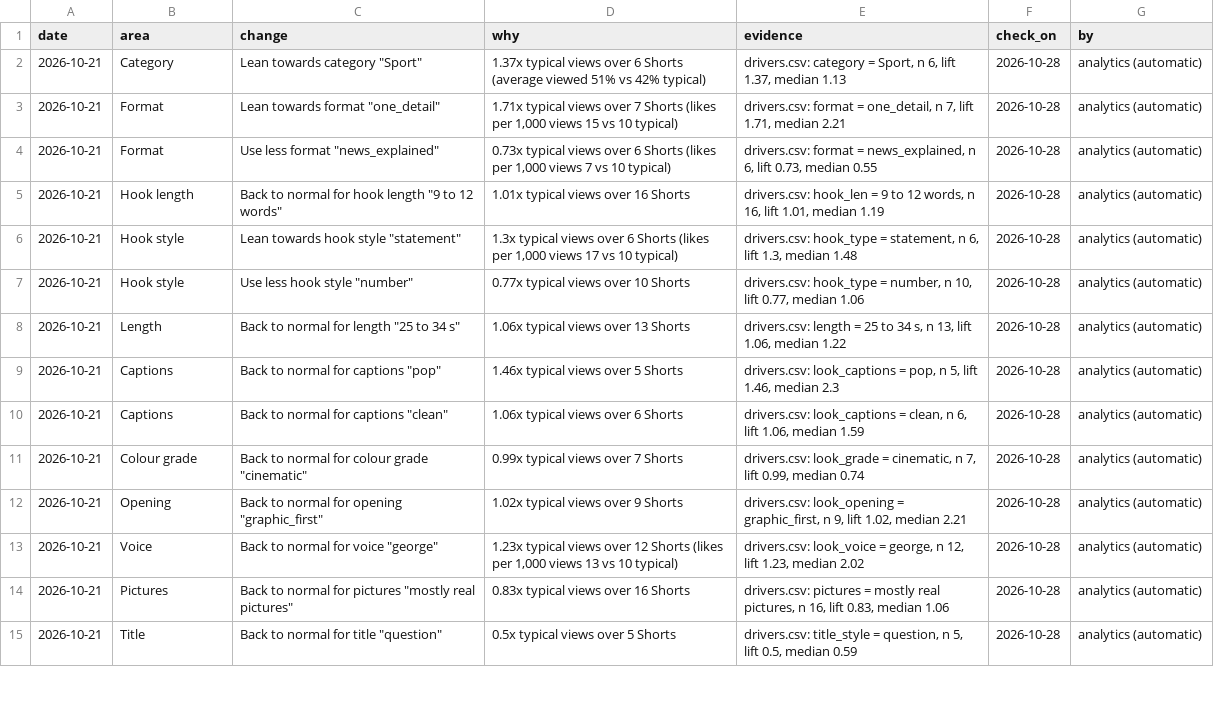
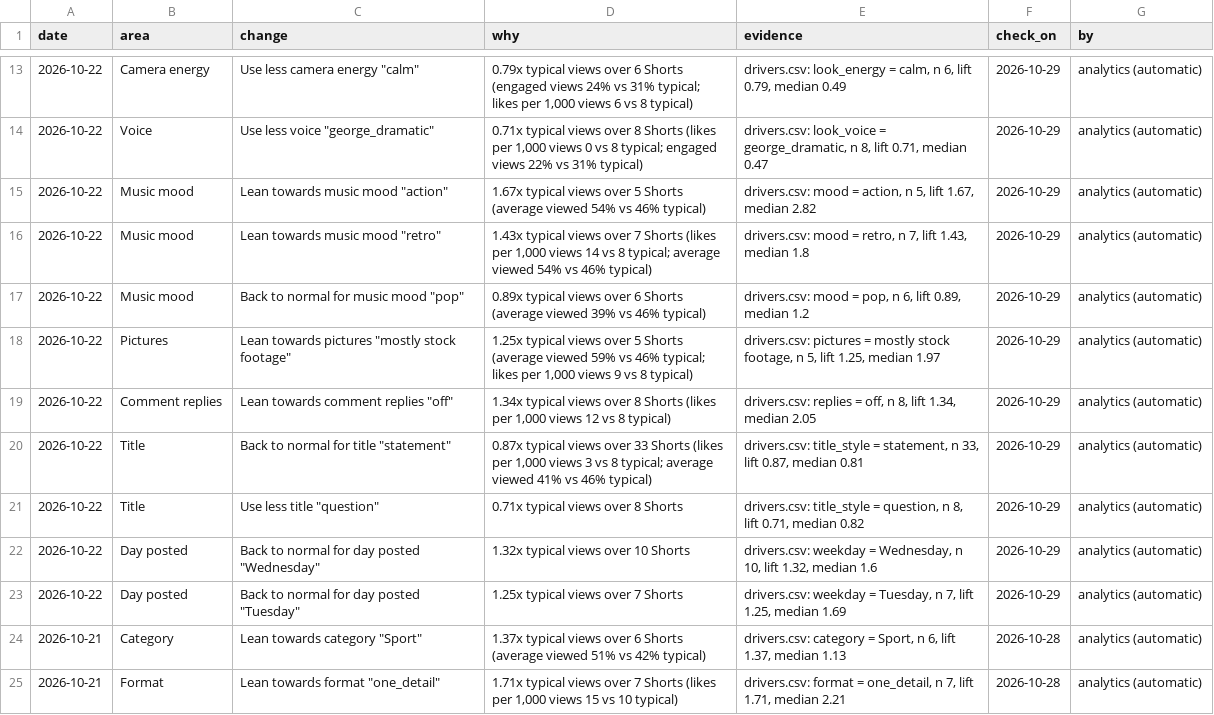
Before and after one commit to quickplay-studio/quickplay-autopilot, a CSV file: analytics/decisions.csv, drawn as a sheet; only a part is shown, gaps mark what is left out; the shorter side is filled out with more unchanged rows; the diff covers the shown part only.

```diff
--- a/analytics/decisions.csv
+++ b/analytics/decisions.csv
@@ -2 +13,12 @@ date,area,change,why,evidence,check_on,by
+2026-10-22,Camera energy,"Use less camera energy ""calm""","0.79x typical views over 6 Shorts (engaged views 24% vs 31% typical; likes per 1,000 views 6 vs 8 typical)","drivers.csv: look_energy = calm, n 6, lift 0.79, median 0.49",2026-10-29,analytics (automatic)
+2026-10-22,Voice,"Use less voice ""george_dramatic""","0.71x typical views over 8 Shorts (likes per 1,000 views 0 vs 8 typical; engaged views 22% vs 31% typical)","drivers.csv: look_voice = george_dramatic, n 8, lift 0.71, median 0.47",2026-10-29,analytics (automatic)
+2026-10-22,Music mood,"Lean towards music mood ""action""",1.67x typical views over 5 Shorts (average viewed 54% vs 46% typical),"drivers.csv: mood = action, n 5, lift 1.67, median 2.82",2026-10-29,analytics (automatic)
+2026-10-22,Music mood,"Lean towards music mood ""retro""","1.43x typical views over 7 Shorts (likes per 1,000 views 14 vs 8 typical; average viewed 54% vs 46% typical)","drivers.csv: mood = retro, n 7, lift 1.43, median 1.8",2026-10-29,analytics (automatic)
+2026-10-22,Music mood,"Back to normal for music mood ""pop""",0.89x typical views over 6 Shorts (average viewed 39% vs 46% typical),"drivers.csv: mood = pop, n 6, lift 0.89, median 1.2",2026-10-29,analytics (automatic)
+2026-10-22,Pictures,"Lean towards pictures ""mostly stock footage""","1.25x typical views over 5 Shorts (average viewed 59% vs 46% typical; likes per 1,000 views 9 vs 8 typical)","drivers.csv: pictures = mostly stock footage, n 5, lift 1.25, median 1.97",2026-10-29,analytics (automatic)
+2026-10-22,Comment replies,"Lean towards comment replies ""off""","1.34x typical views over 8 Shorts (likes per 1,000 views 12 vs 8 typical)","drivers.csv: replies = off, n 8, lift 1.34, median 2.05",2026-10-29,analytics (automatic)
+2026-10-22,Title,"Back to normal for title ""statement""","0.87x typical views over 33 Shorts (likes per 1,000 views 3 vs 8 typical; average viewed 41% vs 46% typical)","drivers.csv: title_style = statement, n 33, lift 0.87, median 0.81",2026-10-29,analytics (automatic)
+2026-10-22,Title,"Use less title ""question""",0.71x typical views over 8 Shorts,"drivers.csv: title_style = question, n 8, lift 0.71, median 0.82",2026-10-29,analytics (automatic)
+2026-10-22,Day posted,"Back to normal for day posted ""Wednesday""",1.32x typical views over 10 Shorts,"drivers.csv: weekday = Wednesday, n 10, lift 1.32, median 1.6",2026-10-29,analytics (automatic)
+2026-10-22,Day posted,"Back to normal for day posted ""Tuesday""",1.25x typical views over 7 Shorts,"drivers.csv: weekday = Tuesday, n 7, lift 1.25, median 1.69",2026-10-29,analytics (automatic)
 2026-10-21,Category,"Lean towards category ""Sport""",1.37x typical views over 6 Shorts (average viewed 51% vs 42% typical),"drivers.csv: category = Sport, n 6, lift 1.37, median 1.13",2026-10-28,analytics (automatic)
```
Also changed, not shown: 11 added rows elsewhere in this file, analytics/breakouts.csv, analytics/drivers.csv, 28 other files.
